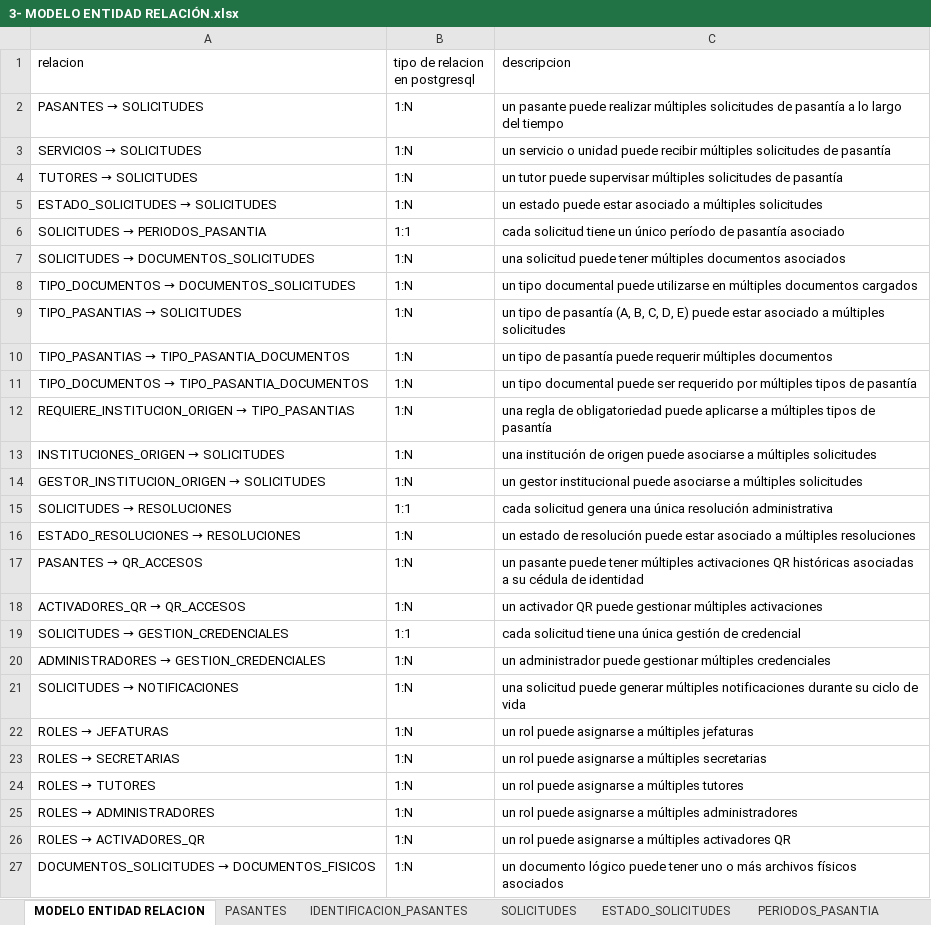
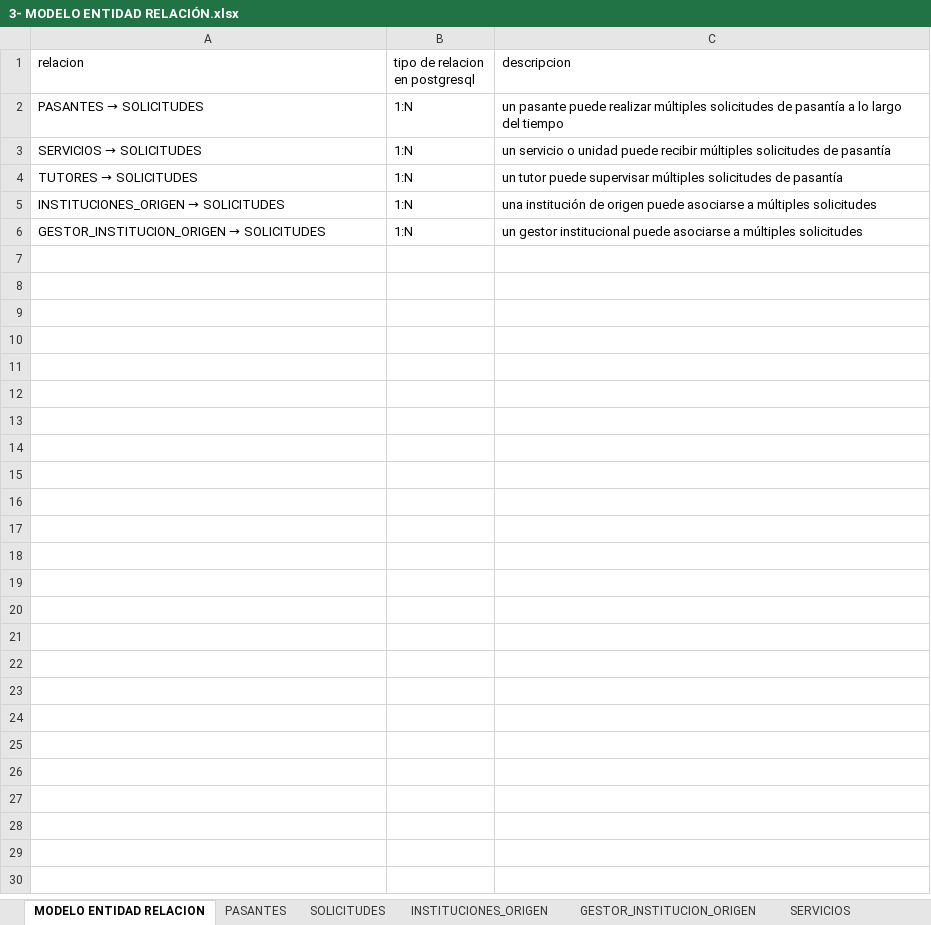
Before and after one commit to frosalesl/Plataforma-Pasantias, an Excel workbook: 3- MODELO ENTIDAD RELACIÓN/3- MODELO ENTIDAD RELACIÓN.xlsx, sheet MODELO ENTIDAD RELACION, drawn as a sheet; values as stored, in another font and other column widths than the file's, no borders; the diff names each change by its address in the sheet, - before the commit and + after, or states it on an @@ line.

Commit message:
ACTUALIZACIÓN
Documento actualizado

```diff
--- a/3- MODELO ENTIDAD RELACIÓN/3- MODELO ENTIDAD RELACIÓN.xlsx (sheet MODELO ENTIDAD RELACION)
+++ b/3- MODELO ENTIDAD RELACIÓN/3- MODELO ENTIDAD RELACIÓN.xlsx (sheet MODELO ENTIDAD RELACION)
-sheet tab: IDENTIFICACION_PASANTES
-sheet tab: ESTADO_SOLICITUDES
-sheet tab: PERIODOS_PASANTIA
-row 5: ESTADO_SOLICITUDES → SOLICITUDES | 1:N | un estado puede estar asociado a múltiples solicitudes
-row 6: SOLICITUDES → PERIODOS_PASANTIA | 1:1 | cada solicitud tiene un único período de pasantía asociado
-row 7: SOLICITUDES → DOCUMENTOS_SOLICITUDES | 1:N | una solicitud puede tener múltiples documentos asociados
-row 8: TIPO_DOCUMENTOS → DOCUMENTOS_SOLICITUDES | 1:N | un tipo documental puede utilizarse en múltiples documentos cargados
-row 9: TIPO_PASANTIAS → SOLICITUDES | 1:N | un tipo de pasantía (A, B, C, D, E) puede estar asociado a múltiples solicitudes
-row 10: TIPO_PASANTIAS → TIPO_PASANTIA_DOCUMENTOS | 1:N | un tipo de pasantía puede requerir múltiples documentos
-row 11: TIPO_DOCUMENTOS → TIPO_PASANTIA_DOCUMENTOS | 1:N | un tipo documental puede ser requerido por múltiples tipos de pasantía
-row 12: REQUIERE_INSTITUCION_ORIGEN → TIPO_PASANTIAS | 1:N | una regla de obligatoriedad puede aplicarse a múltiples tipos de pasantía
-row 15: SOLICITUDES → RESOLUCIONES | 1:1 | cada solicitud genera una única resolución administrativa
-row 16: ESTADO_RESOLUCIONES → RESOLUCIONES | 1:N | un estado de resolución puede estar asociado a múltiples resoluciones
-row 17: PASANTES → QR_ACCESOS | 1:N | un pasante puede tener múltiples activaciones QR históricas asociadas a su cédula de identidad
-row 18: ACTIVADORES_QR → QR_ACCESOS | 1:N | un activador QR puede gestionar múltiples activaciones
-row 19: SOLICITUDES → GESTION_CREDENCIALES | 1:1 | cada solicitud tiene una única gestión de credencial
-row 20: ADMINISTRADORES → GESTION_CREDENCIALES | 1:N | un administrador puede gestionar múltiples credenciales
-row 21: SOLICITUDES → NOTIFICACIONES | 1:N | una solicitud puede generar múltiples notificaciones durante su ciclo de vida
-row 22: ROLES → JEFATURAS | 1:N | un rol puede asignarse a múltiples jefaturas
-row 23: ROLES → SECRETARIAS | 1:N | un rol puede asignarse a múltiples secretarias
-row 24: ROLES → TUTORES | 1:N | un rol puede asignarse a múltiples tutores
-row 25: ROLES → ADMINISTRADORES | 1:N | un rol puede asignarse a múltiples administradores
-row 26: ROLES → ACTIVADORES_QR | 1:N | un rol puede asignarse a múltiples activadores QR
-row 27: DOCUMENTOS_SOLICITUDES → DOCUMENTOS_FISICOS | 1:N | un documento lógico puede tener uno o más archivos físicos asociados
```
Also changed, not shown: sheet SOLICITUDES, sheet PASANTES, sheet GESTOR_INSTITUCION_ORIGEN, other sheet tabs.
